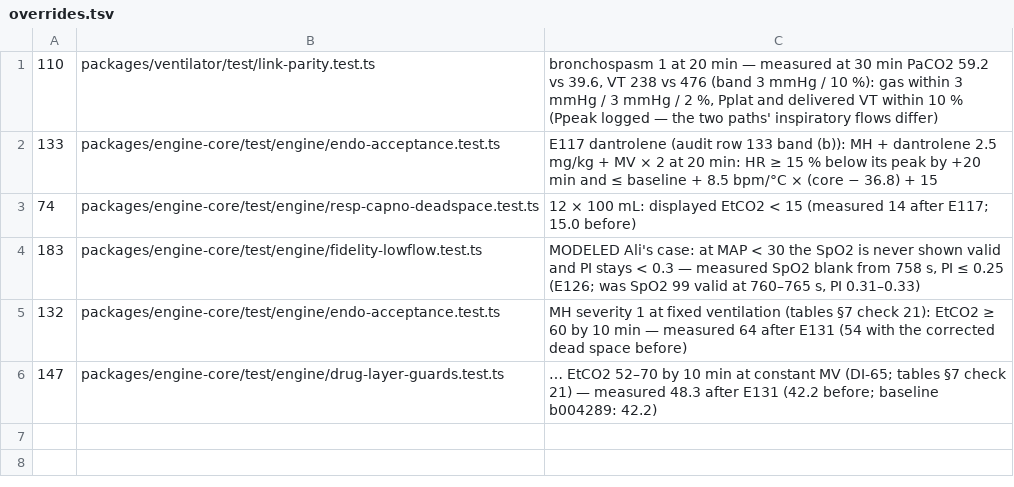
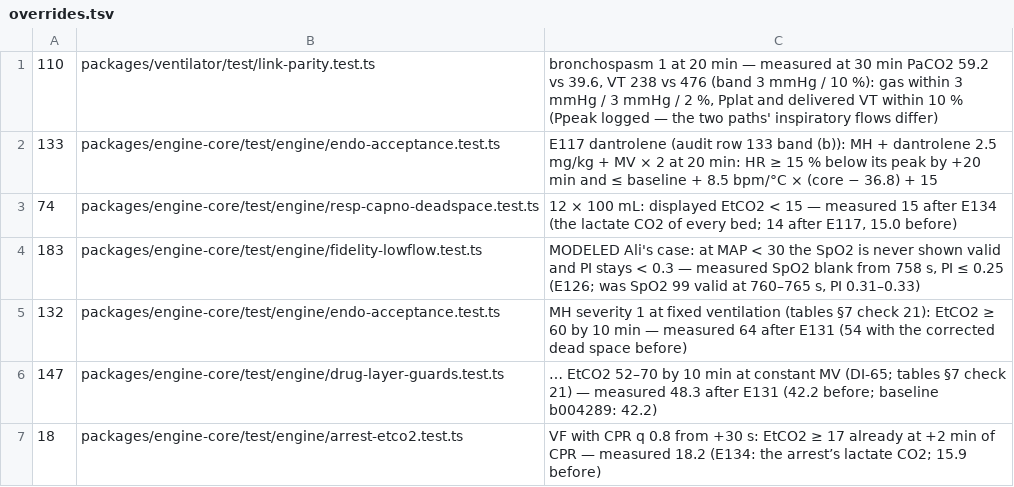
Before and after one commit to samhv-dev/patient-monitor-engine, a TSV file: docs/validation/target-audit/overrides.tsv, drawn as a sheet.

```diff
--- a/docs/validation/target-audit/overrides.tsv
+++ b/docs/validation/target-audit/overrides.tsv
@@ -2,3 +2,3 @@
 133	packages/engine-core/test/engine/endo-acceptance.test.ts	E117 dantrolene (audit row 133 band (b)): MH + dantrolene 2.5 mg/kg + MV × 2 at 20 min: HR ≥ 15 % below its peak by +20 min and ≤ baseline + 8.5 bpm/°C × (core − 36.8) + 15
-74	packages/engine-core/test/engine/resp-capno-deadspace.test.ts	12 × 100 mL: displayed EtCO2 < 15 (measured 14 after E117; 15.0 before)
+74	packages/engine-core/test/engine/resp-capno-deadspace.test.ts	12 × 100 mL: displayed EtCO2 < 15 — measured 15 after E134 (the lactate CO2 of every bed; 14 after E117, 15.0 before)
 183	packages/engine-core/test/engine/fidelity-lowflow.test.ts	MODELED Ali's case: at MAP < 30 the SpO2 is never shown valid and PI stays < 0.3 — measured SpO2 blank from 758 s, PI ≤ 0.25 (E126; was SpO2 99 valid at 760–765 s, PI 0.31–0.33)
@@ -6 +6,2 @@
 147	packages/engine-core/test/engine/drug-layer-guards.test.ts	… EtCO2 52–70 by 10 min at constant MV (DI-65; tables §7 check 21) — measured 48.3 after E131 (42.2 before; baseline b004289: 42.2)
+18	packages/engine-core/test/engine/arrest-etco2.test.ts	VF with CPR q 0.8 from +30 s: EtCO2 ≥ 17 already at +2 min of CPR — measured 18.2 (E134: the arrest’s lactate CO2; 15.9 before)
```
Also changed, not shown: docs/validation/target-audit.tsv, 7 other files.
